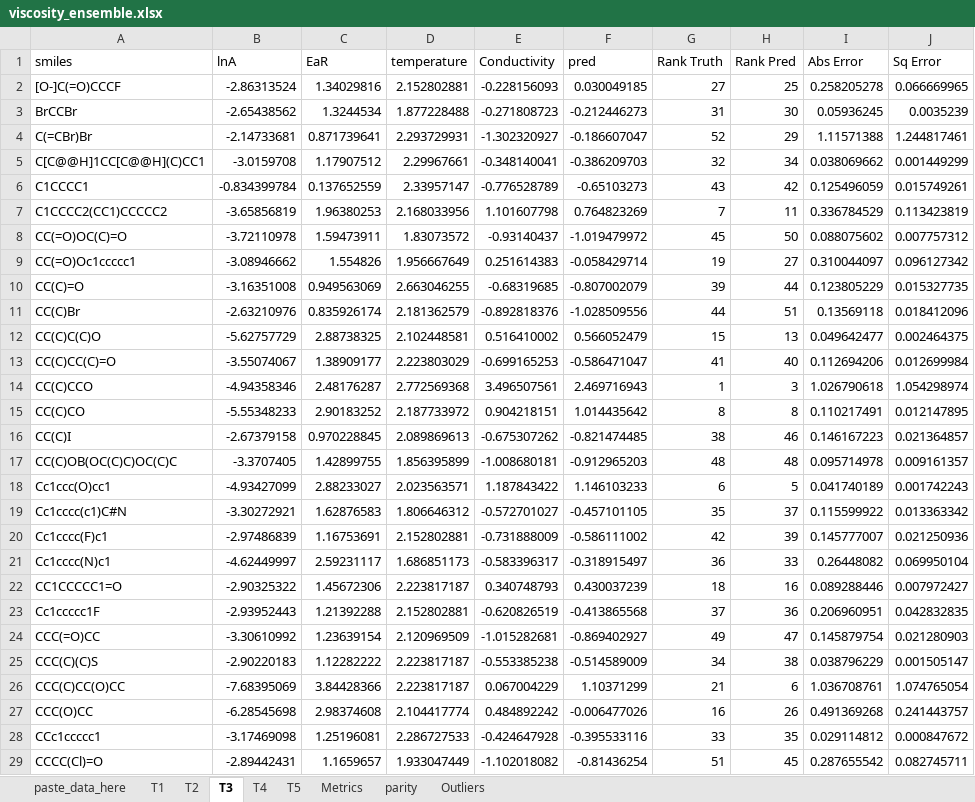
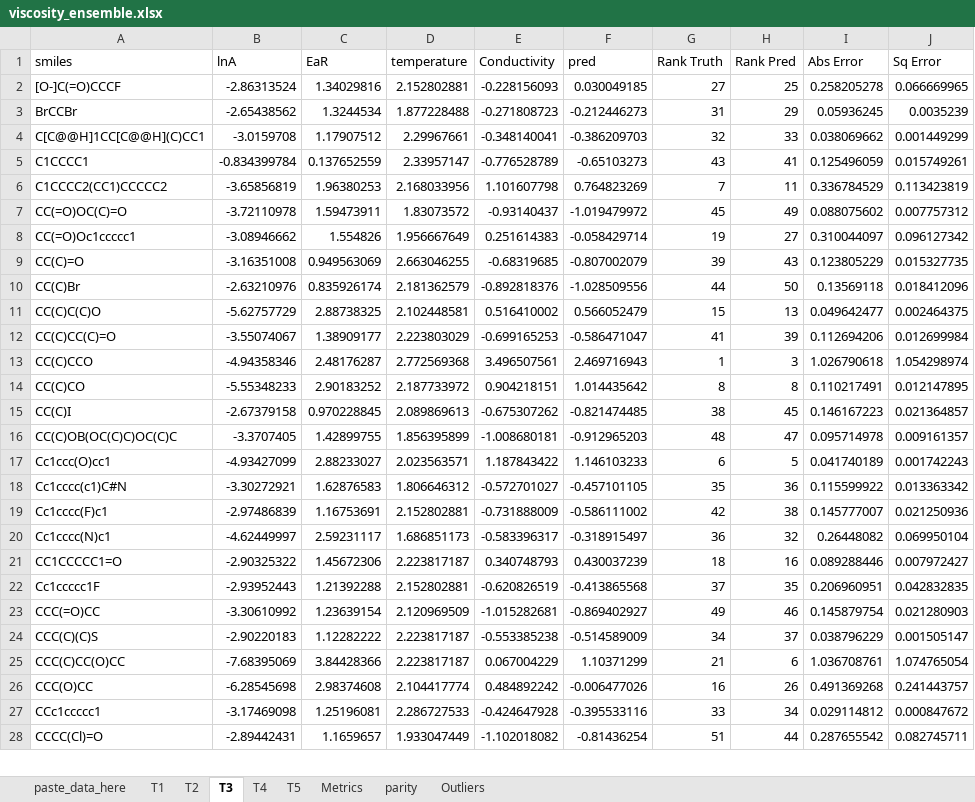
Before and after one commit to bhanum1/GNN_TF_Pred, an Excel workbook: Results/numerical_results/viscosity_ensemble.xlsx, sheet T3, drawn as a sheet; only a part is shown; values as stored, in another font and other column widths than the file's, no borders; 1 other sheet too large or unreadable and not compared; removed rows and columns are numbered as before the commit, all else as after; the diff covers the shown part only; the diff names each change by its address in the sheet, - before the commit and + after, or states it on an @@ line.

```diff
--- a/Results/numerical_results/viscosity_ensemble.xlsx (sheet T3)
+++ b/Results/numerical_results/viscosity_ensemble.xlsx (sheet T3)
-H3 (Rank Pred): 30
+H3 (Rank Pred): 29
-row 4: C(=CBr)Br | -2.14733681 | 0.871739641 | 2.293729931 | -1.302320927 | -0.186607047 | 52 | 29 | 1.11571388 | 1.244817461
-H4 (Rank Pred): 34
+H4 (Rank Pred): 33
-H5 (Rank Pred): 42
+H5 (Rank Pred): 41
-H7 (Rank Pred): 50
+H7 (Rank Pred): 49
-H9 (Rank Pred): 44
+H9 (Rank Pred): 43
-H10 (Rank Pred): 51
+H10 (Rank Pred): 50
-H12 (Rank Pred): 40
+H12 (Rank Pred): 39
-H15 (Rank Pred): 46
+H15 (Rank Pred): 45
-H16 (Rank Pred): 48
+H16 (Rank Pred): 47
-H18 (Rank Pred): 37
+H18 (Rank Pred): 36
-H19 (Rank Pred): 39
+H19 (Rank Pred): 38
-H20 (Rank Pred): 33
+H20 (Rank Pred): 32
-H22 (Rank Pred): 36
+H22 (Rank Pred): 35
-H23 (Rank Pred): 47
+H23 (Rank Pred): 46
-H24 (Rank Pred): 38
+H24 (Rank Pred): 37
-H27 (Rank Pred): 35
+H27 (Rank Pred): 34
-H28 (Rank Pred): 45
+H28 (Rank Pred): 44
```
Also changed, not shown: 8 edited cells elsewhere in this sheet, sheet T5, sheet T4, sheet Outliers, sheet T2, sheet T1, sheet Metrics, 1 more sheet, formulas that keep their value, charts or pictures, 2 other files.
